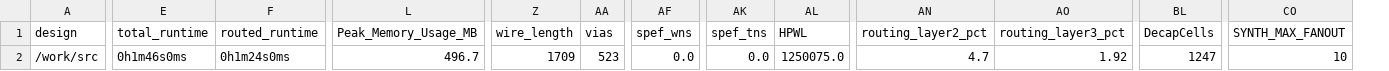
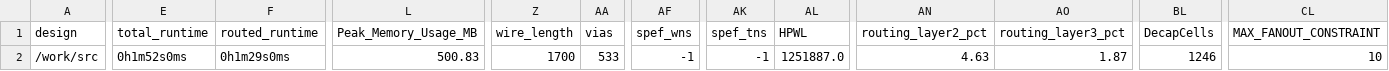
Before and after one commit to TinyTapeout/tinytapeout-05, a CSV file: projects/tt_um_factory_test/metrics.csv, drawn as a sheet; only a part is shown, gaps mark what is left out; removed rows and columns are numbered as before the commit, all else as after; the diff covers the shown part only; the diff names each change by its address in the sheet, - before the commit and + after, or states it on an @@ line.

```diff
--- a/projects/tt_um_factory_test/metrics.csv
+++ b/projects/tt_um_factory_test/metrics.csv
+column CL (MAX_FANOUT_CONSTRAINT), row 2: 10
-column CO (SYNTH_MAX_FANOUT), row 2: 10
-E2 (total_runtime): 0h1m46s0ms
+E2 (total_runtime): 0h1m52s0ms
-F2 (routed_runtime): 0h1m24s0ms
+F2 (routed_runtime): 0h1m29s0ms
-L2 (Peak_Memory_Usage_MB): 496.7
+L2 (Peak_Memory_Usage_MB): 500.83
-Z2 (wire_length): 1709
+Z2 (wire_length): 1700
-AA2 (vias): 523
+AA2 (vias): 533
-AF2 (spef_wns): 0.0
+AF2 (spef_wns): -1
-AK2 (spef_tns): 0.0
+AK2 (spef_tns): -1
-AL2 (HPWL): 1250075.0
+AL2 (HPWL): 1251887.0
-AN2 (routing_layer2_pct): 4.7
+AN2 (routing_layer2_pct): 4.63
-AO2 (routing_layer3_pct): 1.92
+AO2 (routing_layer3_pct): 1.87
-BL2 (DecapCells): 1247
+BL2 (DecapCells): 1246
```
Also changed, not shown: 8 edited cells elsewhere in this file, 7 other files.
